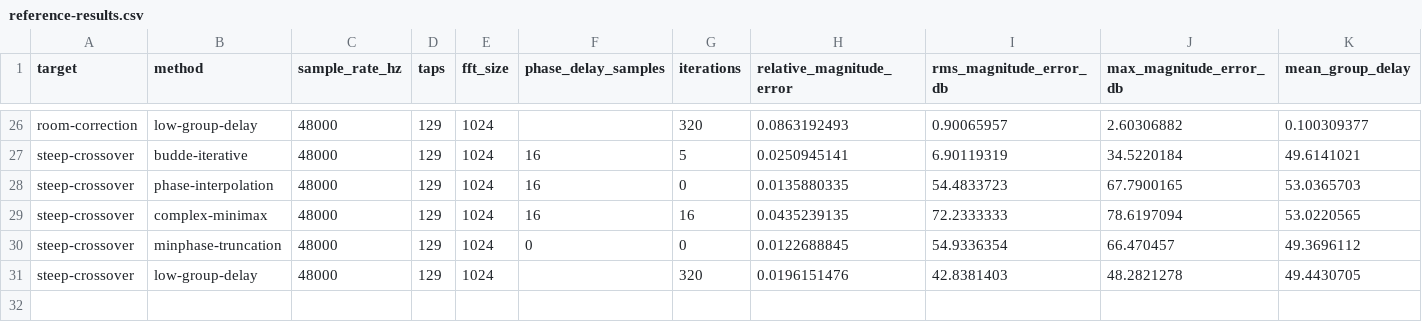
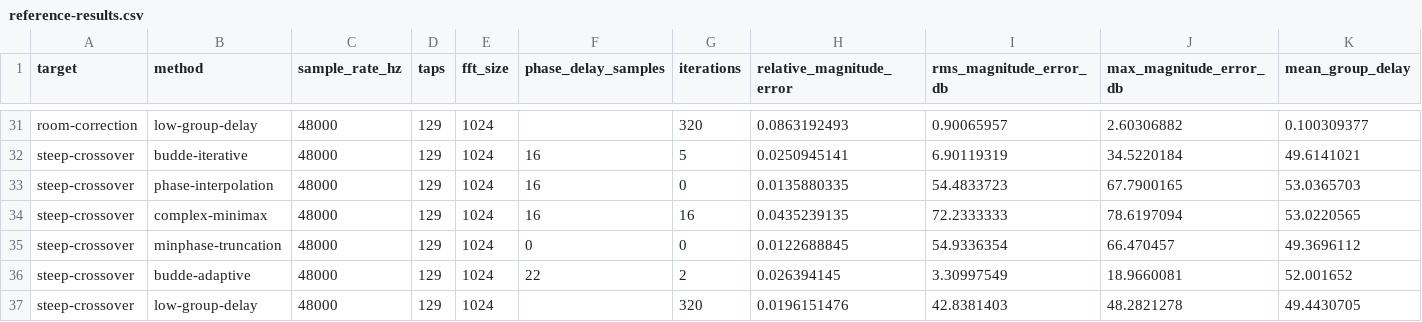
Before and after one commit to CWBudde/algo-mixedphase, a CSV file: docs/reference-results.csv, drawn as a sheet; only a part is shown, gaps mark what is left out; rows hold the shown columns only; the diff covers the shown part only; the diff names each change by its address in the sheet, - before the commit and + after, or states it on an @@ line.

Commit message:
feat(mixedphase): Implement adaptive delay selection in DesignIterativeAuto
- Added ExampleDesignIterativeAuto to demonstrate the new adaptive delay selection feature.
- Enhanced DesignIterative and DesignIterativeAuto functions to support delay budget selection.
- Introduced Result.Delay field to capture the selected delay in the design results.
- Updated tests to validate the adaptive delay selection against fixed budgets.
- Modified web interface to reflect changes in delay handling and metrics reporting.
- Added comprehensive tests for the new adaptive delay selection functionality.

```diff
--- a/docs/reference-results.csv
+++ b/docs/reference-results.csv
+row 36: steep-crossover | budde-adaptive | 48000 | 129 | 1024 | 22 | 2 | 0.026394145 | 3.30997549 | 18.9660081 | 52.001652
```
Also changed, not shown: 5 added rows elsewhere in this file, 24 other files.
